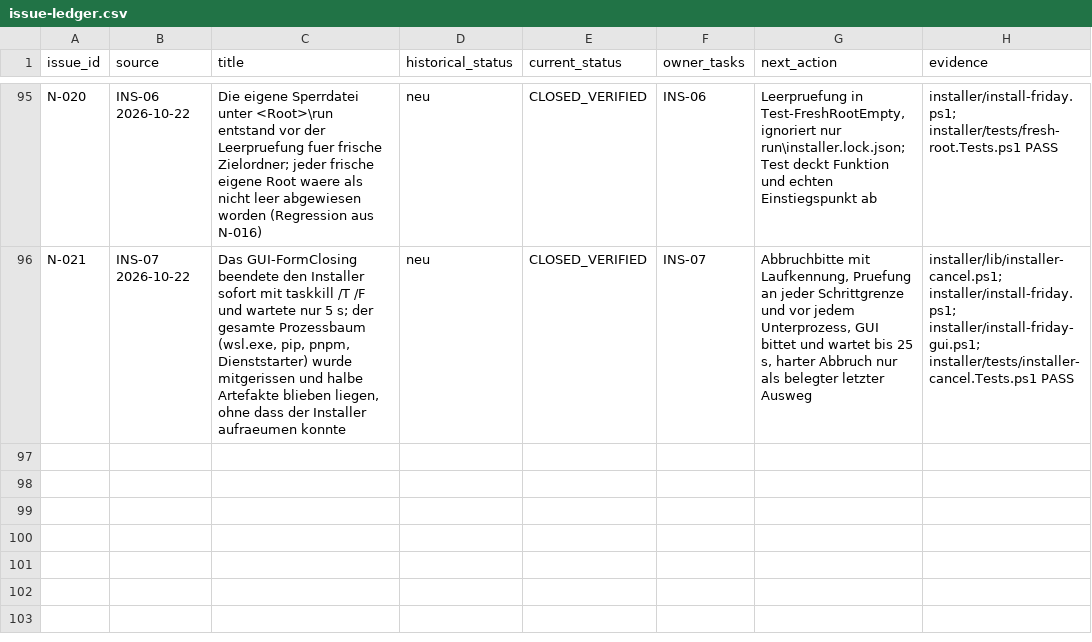
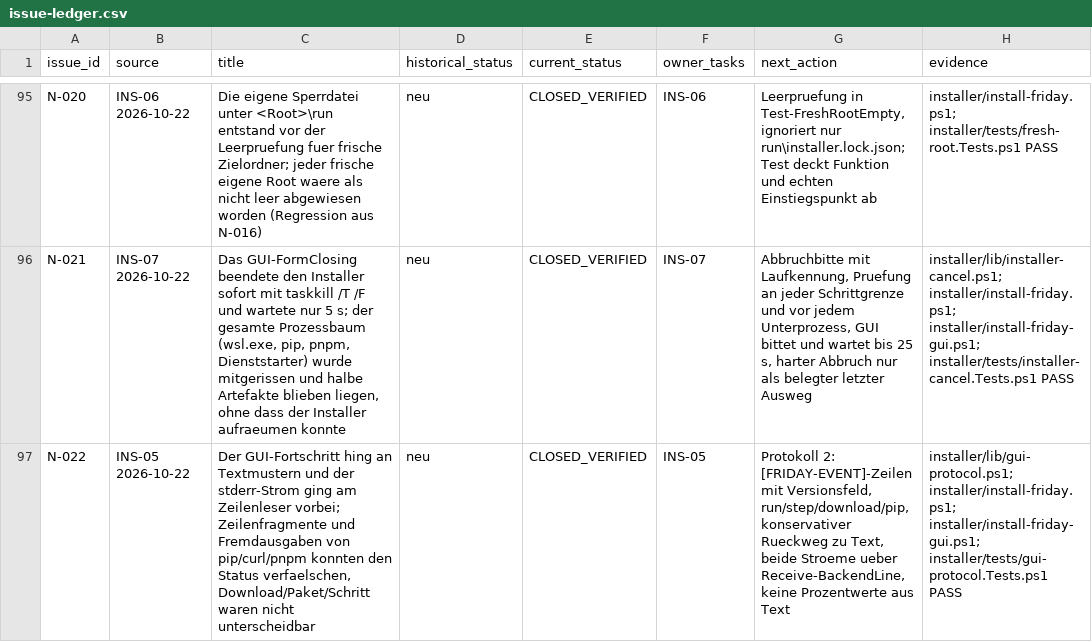
Before and after one commit to rogueki/rogue-friday, a CSV file: docs/agent-work/finalization/issue-ledger.csv, drawn as a sheet; only a part is shown, gaps mark what is left out; the diff names each change by its address in the sheet, - before the commit and + after, or states it on an @@ line.

Commit message:
Send the GUI structured events instead of parsing status text
Der Fortschritt der GUI hing an Textmustern, und der stderr-Strom ging am Zeilenleser vorbei. Zeilenfragmente und Fremdausgaben von pip, curl oder pnpm konnten den Status verfaelschen; Download, Paketinstallation und Schritt waren nicht unterscheidbar (N-022).

Neu: installer/lib/gui-protocol.ps1 mit Protokoll 2. Der Installer schreibt im GUI-Lauf je Ereignis eine Zeile [FRIDAY-EVENT] mit JSON-Payload: run, step start/done (alle 15 Schritte ueber Enter-Step und MarkDone), download start/done/failed und pip start. Beide GUI-Stroeme laufen ueber Receive-BackendLine, Anzeigetexte entstehen nur aus Feldern, Prozentwerte oder Erfolge werden nie aus Text abgeleitet. Unbekannte Version, kaputtes JSON, fehlende Felder, Zeilenfragmente und Klartext bleiben sichtbarer Text - der Rueckweg betrifft nur den Protokolladapter.

Nachweis: gui-protocol.Tests.ps1 (neu) - Erzeugung und Rueckweg inklusive Umlauten, Quotes und Backslash, neun Gegenfaelle, Vollstaendigkeit und Namensgleichheit aller 15 Schrittbloecke, beide GUI-Stroeme und am echten Einstiegspunkt ein lesbares Laufereignis mit Kennung und Modus. 19/19 Installer-Tests Exit 0.

```diff
--- a/docs/agent-work/finalization/issue-ledger.csv
+++ b/docs/agent-work/finalization/issue-ledger.csv
+row 97: N-022 | INS-05 2026-10-22 | Der GUI-Fortschritt hing an Textmustern und der stderr-Strom ging am Zeilenleser vorbei; Zeilenfragmente und Fremdausgaben von pip/curl/pnpm konnten den Status verfaelschen, Download/Paket/Schritt waren nicht unterscheidbar | neu | CLOSED_VERIFIED | INS-05 | Protokoll 2: [FRIDAY-EVENT]-Zeilen mit Versionsfeld, run/step/download/pip, konservativer Rueckweg zu Text, beide Stroeme ueber Receive-BackendLine, keine Prozentwerte aus Text | installer/lib/gui-protocol.ps1; installer/install-friday.ps1; installer/install-friday-gui.ps1; installer/tests/gui-protocol.Tests.ps1 PASS
```
Also changed, not shown: docs/agent-work/finalization/requirements.csv, 8 other files.
